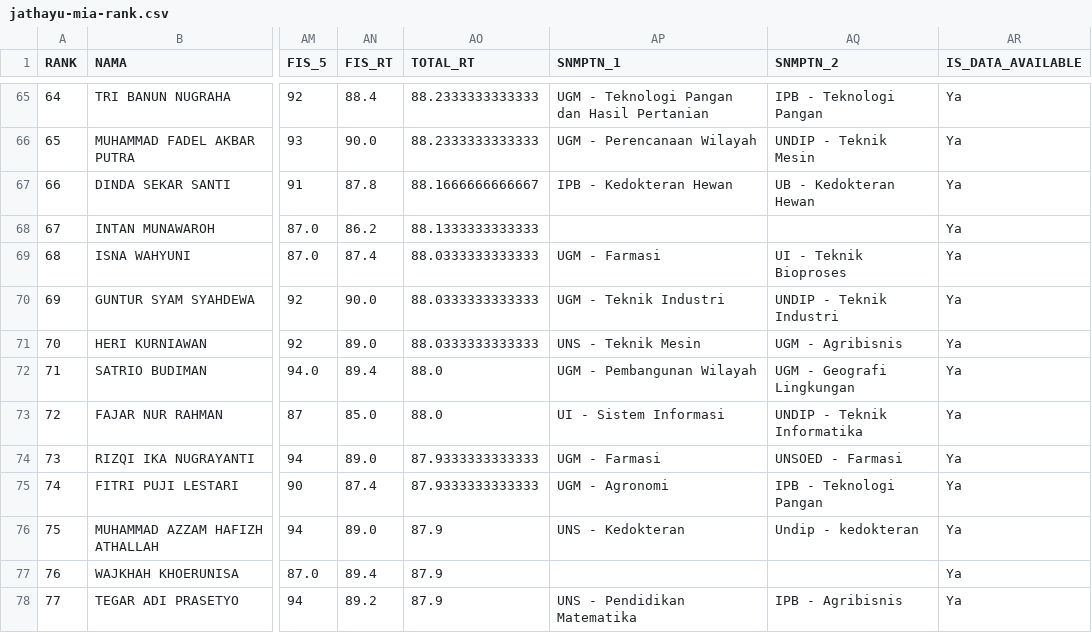
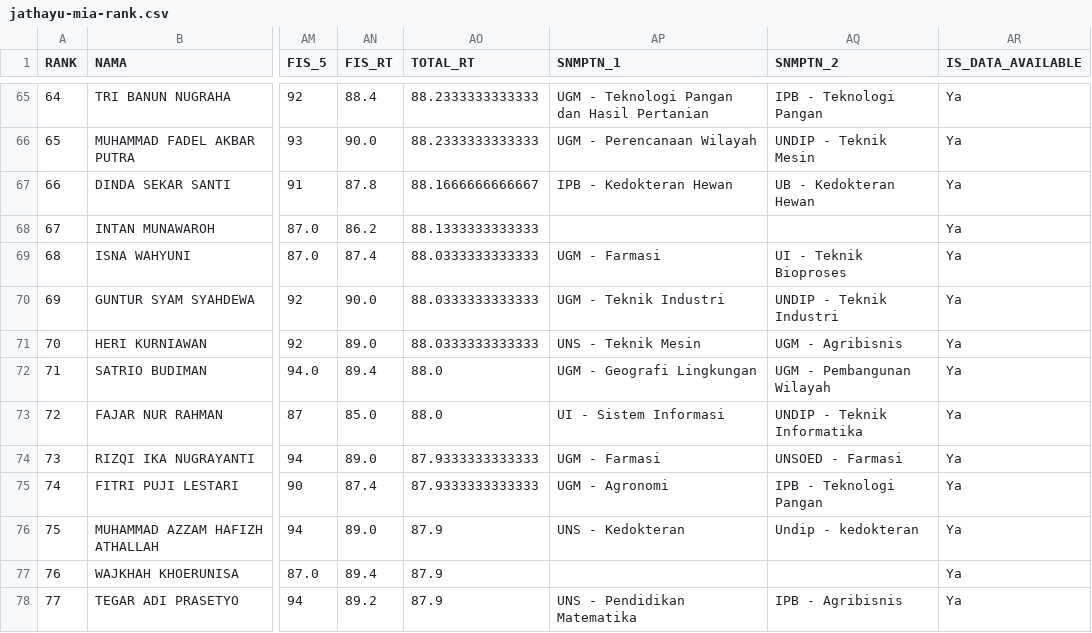
Before and after one commit to nasruliwn/jembawansnmptn, a CSV file: data/jathayu-mia-rank.csv, drawn as a sheet; only a part is shown, gaps mark what is left out; the diff names each change by its address in the sheet, - before the commit and + after, or states it on an @@ line.

Commit message:
[travis] Update data

```diff
--- a/data/jathayu-mia-rank.csv
+++ b/data/jathayu-mia-rank.csv
-AP72 (SNMPTN_1): UGM - Pembangunan Wilayah
+AP72 (SNMPTN_1): UGM - Geografi Lingkungan
-AQ72 (SNMPTN_2): UGM - Geografi Lingkungan
+AQ72 (SNMPTN_2): UGM - Pembangunan Wilayah
```
Also changed, not shown: 3 other files.
